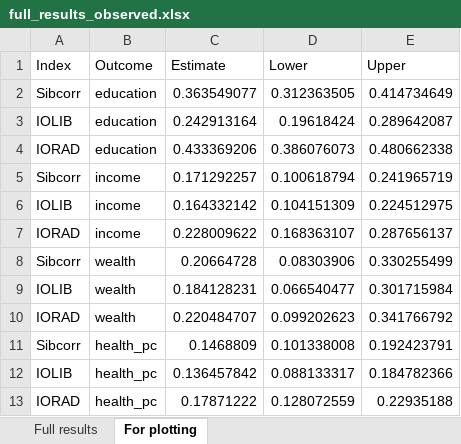
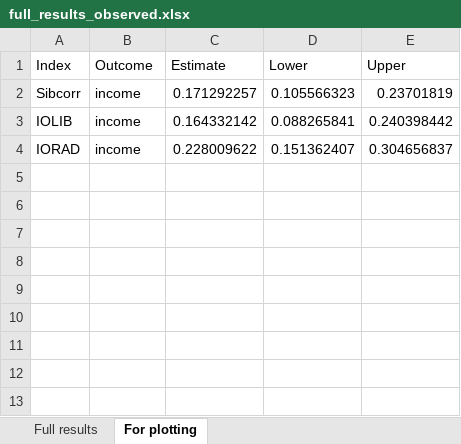
Before and after one commit to aliciagarciasierra/EQUALOPP_WLS, an Excel workbook: results/full_results_observed.xlsx, sheet For plotting, drawn as a sheet; values as stored, in another font and other column widths than the file's, no borders; removed rows and columns are numbered as before the commit, all else as after; the diff names each change by its address in the sheet, - before the commit and + after, or states it on an @@ line.

```diff
--- a/results/full_results_observed.xlsx (sheet For plotting)
+++ b/results/full_results_observed.xlsx (sheet For plotting)
-row 2: Sibcorr | education | 0.363549077 | 0.312363505 | 0.414734649
-row 3: IOLIB | education | 0.242913164 | 0.19618424 | 0.289642087
-row 4: IORAD | education | 0.433369206 | 0.386076073 | 0.480662338
-D2 (Lower): 0.100618794
+D2 (Lower): 0.105566323
-E2 (Upper): 0.241965719
+E2 (Upper): 0.23701819
-D3 (Lower): 0.104151309
+D3 (Lower): 0.088265841
-E3 (Upper): 0.224512975
+E3 (Upper): 0.240398442
-D4 (Lower): 0.168363107
+D4 (Lower): 0.151362407
-E4 (Upper): 0.287656137
+E4 (Upper): 0.304656837
-row 8: Sibcorr | wealth | 0.20664728 | 0.08303906 | 0.330255499
-row 9: IOLIB | wealth | 0.184128231 | 0.066540477 | 0.301715984
-row 10: IORAD | wealth | 0.220484707 | 0.099202623 | 0.341766792
-row 11: Sibcorr | health_pc | 0.1468809 | 0.101338008 | 0.192423791
-row 12: IOLIB | health_pc | 0.136457842 | 0.088133317 | 0.184782366
-row 13: IORAD | health_pc | 0.17871222 | 0.128072559 | 0.22935188
```
Also changed, not shown: sheet Full results, results/full_results_PGI.xlsx, 47 other files.
